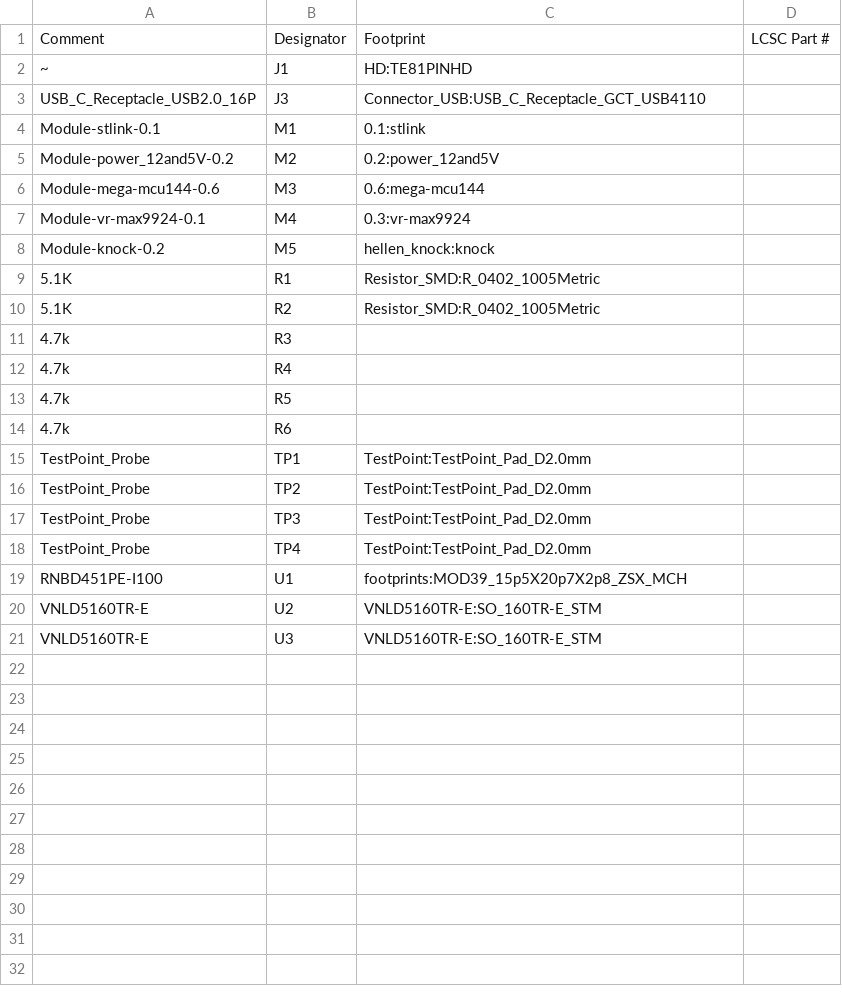
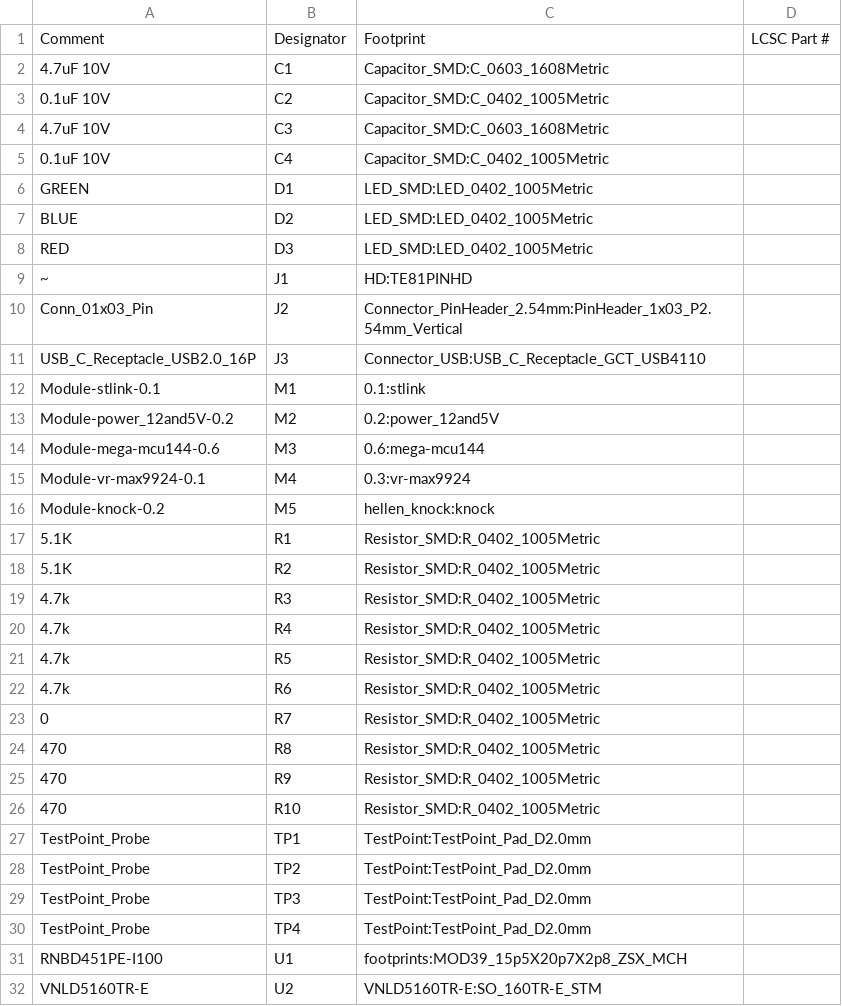
Before and after one commit to P4ulBr4ndt/hellen-bremen, a CSV file: gerber/hellenbremen.csv, drawn as a sheet; only a part is shown; the shorter side is filled out with more unchanged rows.

```diff
--- a/gerber/hellenbremen.csv
+++ b/gerber/hellenbremen.csv
@@ -1,3 +1,11 @@
 "Comment","Designator","Footprint","LCSC Part #"
+"4.7uF 10V","C1","Capacitor_SMD:C_0603_1608Metric",""
+"0.1uF 10V","C2","Capacitor_SMD:C_0402_1005Metric",""
+"4.7uF 10V","C3","Capacitor_SMD:C_0603_1608Metric",""
+"0.1uF 10V","C4","Capacitor_SMD:C_0402_1005Metric",""
+"GREEN","D1","LED_SMD:LED_0402_1005Metric",""
+"BLUE","D2","LED_SMD:LED_0402_1005Metric",""
+"RED","D3","LED_SMD:LED_0402_1005Metric",""
 "~","J1","HD:TE81PINHD",""
+"Conn_01x03_Pin","J2","Connector_PinHeader_2.54mm:PinHeader_1x03_P2.54mm_Vertical",""
 "USB_C_Receptacle_USB2.0_16P","J3","Connector_USB:USB_C_Receptacle_GCT_USB4110",""
@@ -10,6 +18,10 @@
 "5.1K","R2","Resistor_SMD:R_0402_1005Metric",""
-"4.7k","R3","",""
-"4.7k","R4","",""
-"4.7k","R5","",""
-"4.7k","R6","",""
+"4.7k","R3","Resistor_SMD:R_0402_1005Metric",""
+"4.7k","R4","Resistor_SMD:R_0402_1005Metric",""
+"4.7k","R5","Resistor_SMD:R_0402_1005Metric",""
+"4.7k","R6","Resistor_SMD:R_0402_1005Metric",""
+"0","R7","Resistor_SMD:R_0402_1005Metric",""
+"470","R8","Resistor_SMD:R_0402_1005Metric",""
+"470","R9","Resistor_SMD:R_0402_1005Metric",""
+"470","R10","Resistor_SMD:R_0402_1005Metric",""
 "TestPoint_Probe","TP1","TestPoint:TestPoint_Pad_D2.0mm",""
```
Also changed, not shown: gerber/hellenbremen-all-pos.csv, 15 other files.
